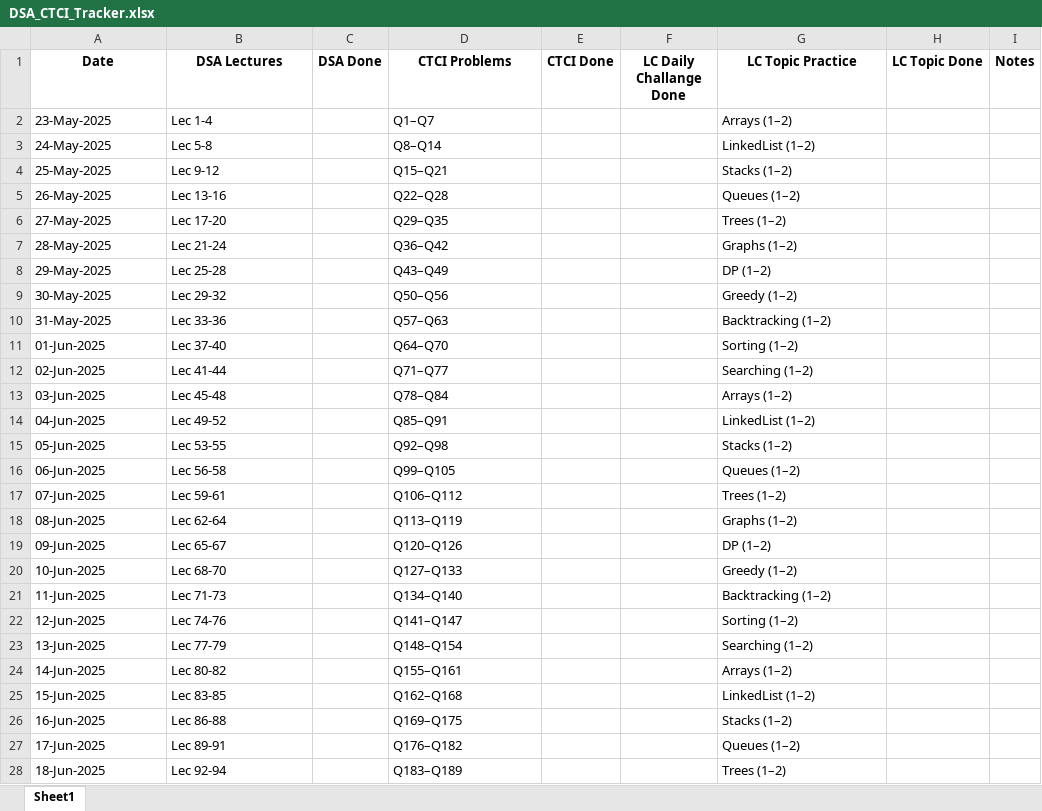
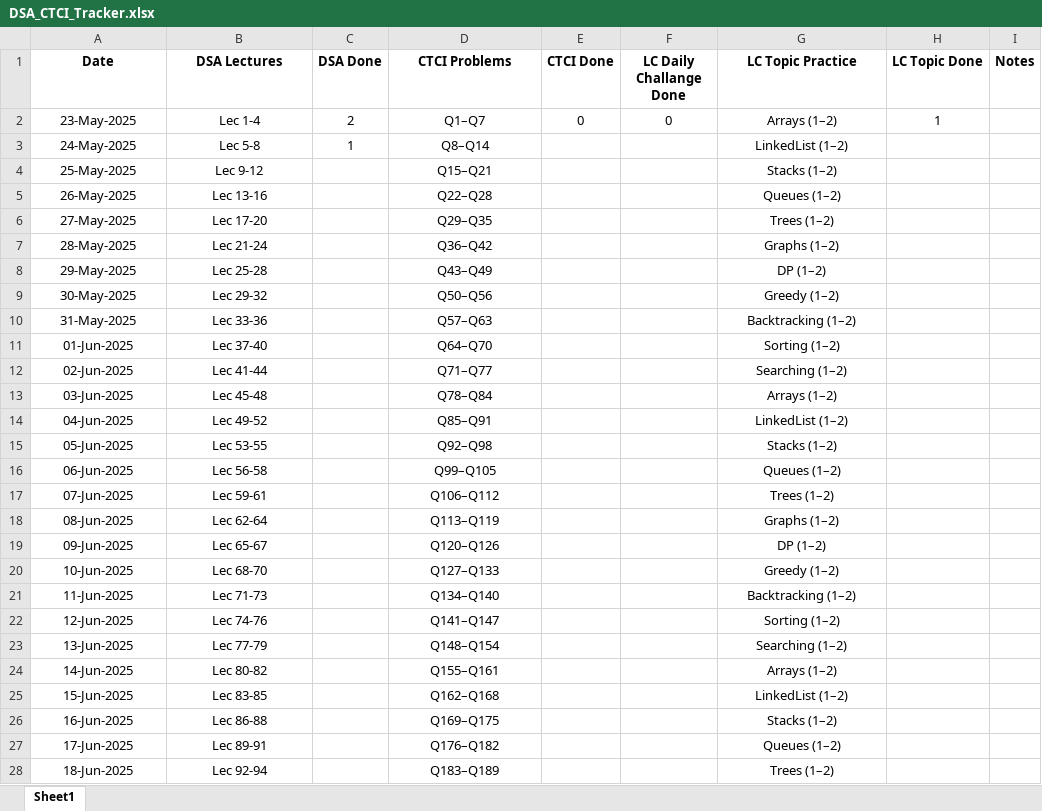
Before and after one commit to chetangadhiya5062/DSA_LB-Own, an Excel workbook: Excel/DSA_CTCI_Tracker.xlsx, sheet Sheet1, drawn as a sheet; only a part is shown; values as stored, in another font and other column widths than the file's, no borders; the diff covers the shown part only; the diff names each change by its address in the sheet, - before the commit and + after, or states it on an @@ line.

Commit message:
24/5/25 3 lecture DSA LB

```diff
--- a/Excel/DSA_CTCI_Tracker.xlsx (sheet Sheet1)
+++ b/Excel/DSA_CTCI_Tracker.xlsx (sheet Sheet1)
-A2:B28 alignment: left
+A2:B28 alignment: center
-C2 (DSA Done): (empty)
+C2 (DSA Done): 2
-D2:D28 alignment: left
+D2:D28 alignment: center
-E2 (CTCI Done): (empty)
+E2 (CTCI Done): 0
-F2 (LC Daily Challange Done): (empty)
+F2 (LC Daily Challange Done): 0
-G2:G28 alignment: left
+G2:G28 alignment: center
-H2 (LC Topic Done): (empty)
+H2 (LC Topic Done): 1
-C3 (DSA Done): (empty)
+C3 (DSA Done): 1
```
Also changed, not shown: cell formats elsewhere in this sheet, 17 other files.
